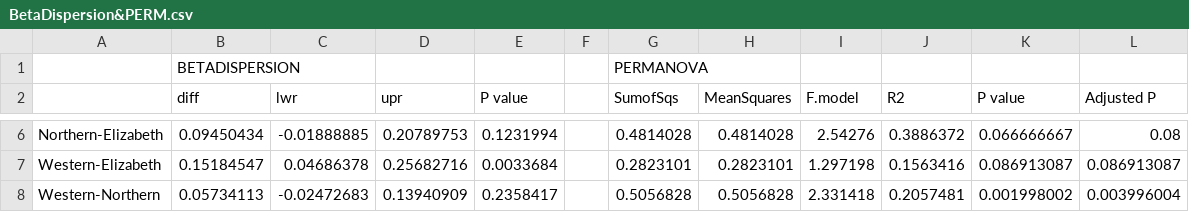
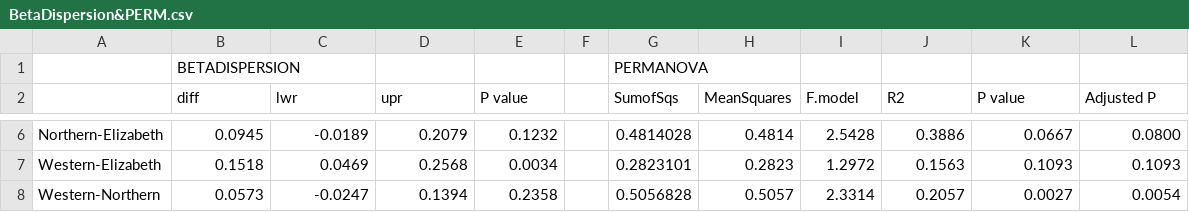
Before and after one commit to leholman/GalapeDNA, a CSV file: statisticsReports/BetaDispersion&PERM.csv, drawn as a sheet; only a part is shown, gaps mark what is left out; the diff covers the shown part only; the diff names each change by its address in the sheet, - before the commit and + after, or states it on an @@ line.

```diff
--- a/statisticsReports/BetaDispersion&PERM.csv
+++ b/statisticsReports/BetaDispersion&PERM.csv
-B6 (diff): 0.09450434
+B6 (diff): 0.0945
-C6 (lwr): -0.01888885
+C6 (lwr): -0.0189
-D6 (upr): 0.20789753
+D6 (upr): 0.2079
-E6 (P value): 0.1231994
+E6 (P value): 0.1232
-H6 (MeanSquares): 0.4814028
+H6 (MeanSquares): 0.4814
-I6 (F.model): 2.54276
+I6 (F.model): 2.5428
-J6 (R2): 0.3886372
+J6 (R2): 0.3886
-K6 (P value): 0.066666667
+K6 (P value): 0.0667
-L6 (Adjusted P): 0.08
+L6 (Adjusted P): 0.0800
-B7 (diff): 0.15184547
+B7 (diff): 0.1518
-C7 (lwr): 0.04686378
+C7 (lwr): 0.0469
-D7 (upr): 0.25682716
+D7 (upr): 0.2568
-E7 (P value): 0.0033684
+E7 (P value): 0.0034
-H7 (MeanSquares): 0.2823101
+H7 (MeanSquares): 0.2823
-I7 (F.model): 1.297198
+I7 (F.model): 1.2972
-J7 (R2): 0.1563416
+J7 (R2): 0.1563
-K7 (P value): 0.086913087
+K7 (P value): 0.1093
-L7 (Adjusted P): 0.086913087
+L7 (Adjusted P): 0.1093
-B8 (diff): 0.05734113
+B8 (diff): 0.0573
-C8 (lwr): -0.02472683
+C8 (lwr): -0.0247
-D8 (upr): 0.13940909
+D8 (upr): 0.1394
-E8 (P value): 0.2358417
+E8 (P value): 0.2358
-H8 (MeanSquares): 0.5056828
+H8 (MeanSquares): 0.5057
-I8 (F.model): 2.331418
+I8 (F.model): 2.3314
-J8 (R2): 0.2057481
+J8 (R2): 0.2057
-K8 (P value): 0.001998002
+K8 (P value): 0.0027
-L8 (Adjusted P): 0.003996004
+L8 (Adjusted P): 0.0054
```
Also changed, not shown: 27 edited cells elsewhere in this file, 14 other files.
